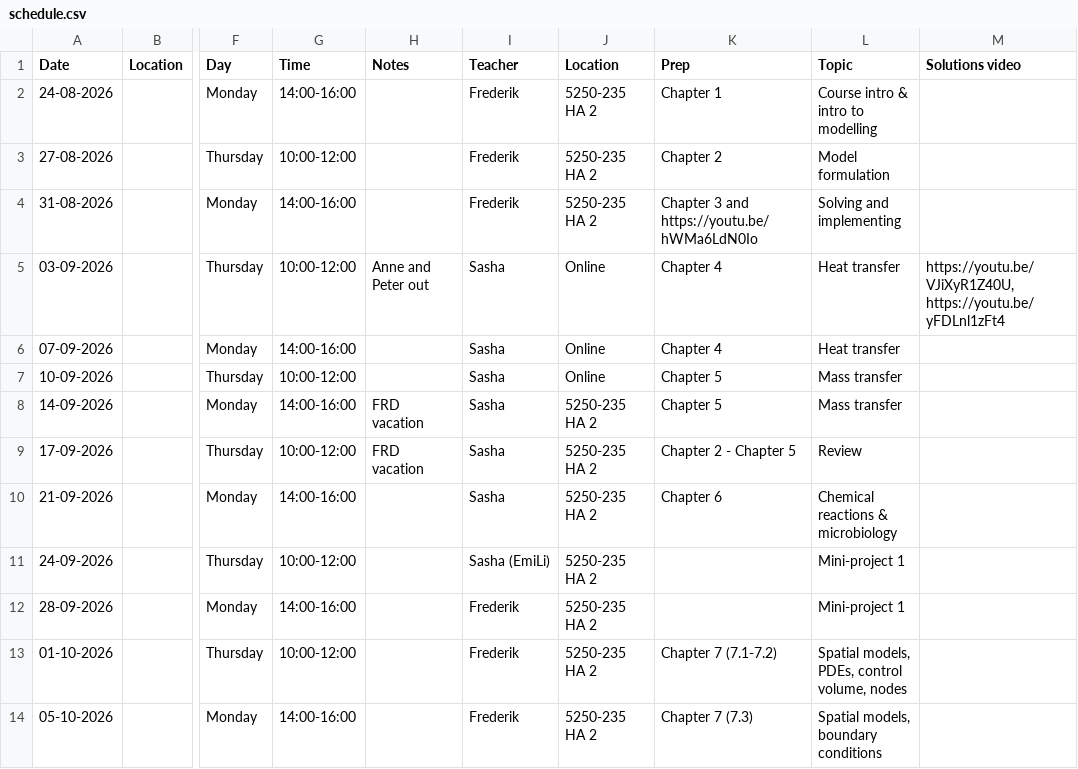
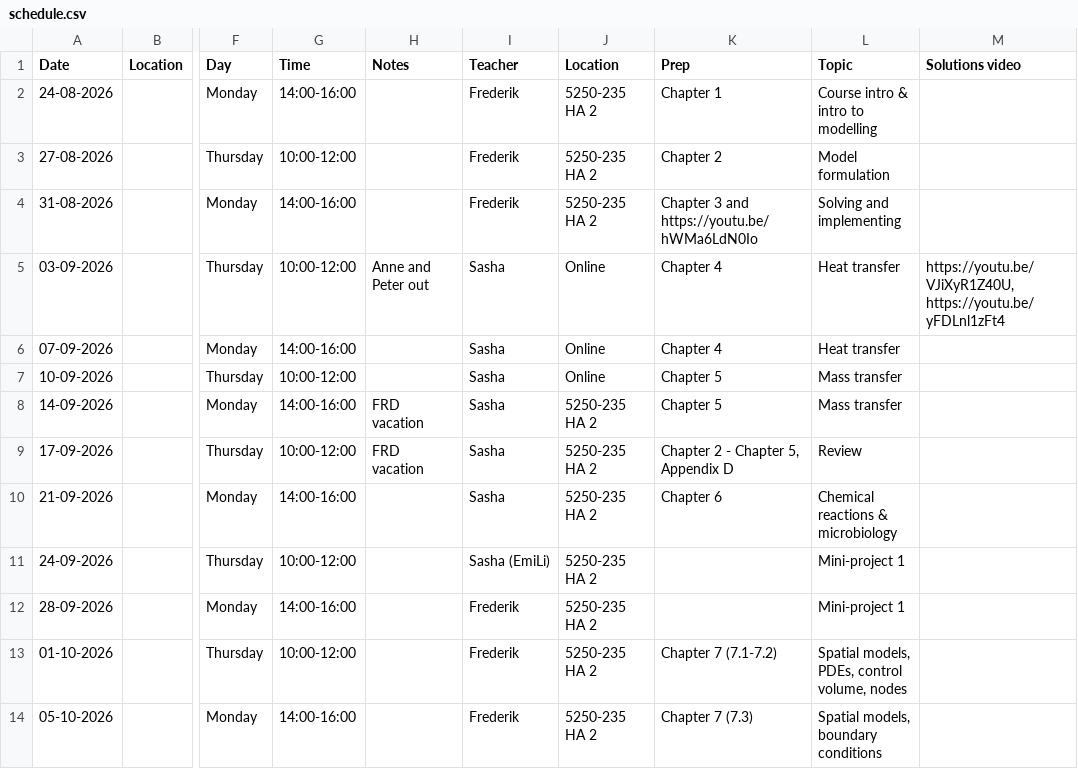
Before and after one commit to AU-BCE-EE/course-modelling-2026, a CSV file: schedule.csv, drawn as a sheet; only a part is shown, gaps mark what is left out; the diff names each change by its address in the sheet, - before the commit and + after, or states it on an @@ line.

```diff
--- a/schedule.csv
+++ b/schedule.csv
-K9 (Prep): Chapter 2 - Chapter 5
+K9 (Prep): Chapter 2 - Chapter 5, Appendix D
```
Also changed, not shown: 2 other files.
